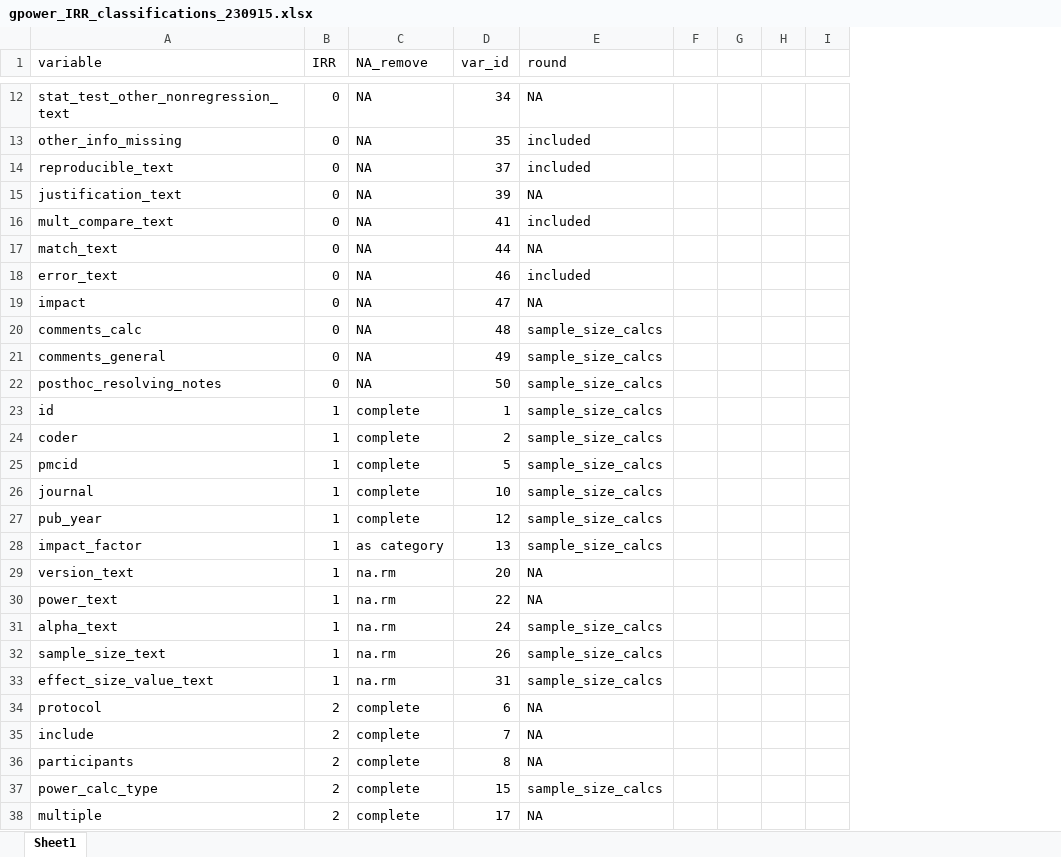
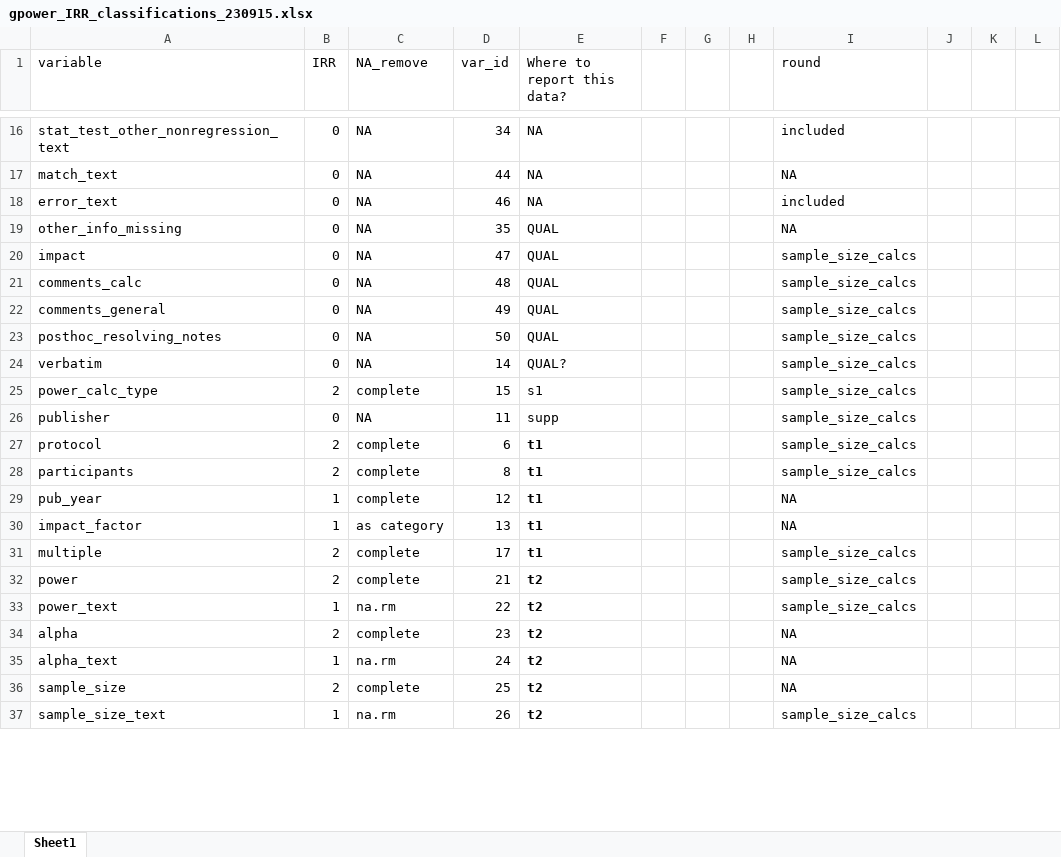
Before and after one commit to RobbyTi/gpower_study, an Excel workbook: gpower_IRR_classifications_230915.xlsx, sheet Sheet1, drawn as a sheet; only a part is shown, gaps mark what is left out; values as stored, in another font and other column widths than the file's, no borders; removed rows and columns are numbered as before the commit, all else as after; the diff covers the shown part only; the diff names each change by its address in the sheet, - before the commit and + after, or states it on an @@ line.

```diff
--- a/gpower_IRR_classifications_230915.xlsx (sheet Sheet1)
+++ b/gpower_IRR_classifications_230915.xlsx (sheet Sheet1)
+column E (Where to report this data?), rows 16-18: all NA; rows 20-23: all QUAL; rows 29-30: t1 | t1; row 33: t2; row 35: t2; row 37: t2
+column F, empty
+column G, empty
+column H, empty
-column F, empty
-I16 (round): NA
+I16 (round): included
-row 13: other_info_missing | 0 | NA | 35 | included
-row 14: reproducible_text | 0 | NA | 37 | included
@@ row 15 moved to row 51: justification_text @@
-row 16: mult_compare_text | 0 | NA | 41 | included
+row 19: other_info_missing | 0 | NA | 35 | QUAL |  |  |  | NA
-I20 (round): NA
+I20 (round): sample_size_calcs
-row 23: id | 1 | complete | 1 | sample_size_calcs
-row 24: coder | 1 | complete | 2 | sample_size_calcs
-row 25: pmcid | 1 | complete | 5 | sample_size_calcs
-row 26: journal | 1 | complete | 10 | sample_size_calcs
+row 24: verbatim | 0 | NA | 14 | QUAL? |  |  |  | sample_size_calcs
@@ row 37 moved to row 25: power_calc_type @@
+row 26: publisher | 0 | NA | 11 | supp |  |  |  | sample_size_calcs
+row 27: protocol | 2 | complete | 6 | t1 |  |  |  | sample_size_calcs
+row 28: participants | 2 | complete | 8 | t1 |  |  |  | sample_size_calcs
-I29:I30 (round): sample_size_calcs
+I29:I30 (round): NA
-row 29: version_text | 1 | na.rm | 20 | NA
+row 31: multiple | 2 | complete | 17 | t1 |  |  |  | sample_size_calcs
+row 32: power | 2 | complete | 21 | t2 |  |  |  | sample_size_calcs
-I33 (round): NA
+I33 (round): sample_size_calcs
+row 34: alpha | 2 | complete | 23 | t2 |  |  |  | NA
-I35 (round): sample_size_calcs
+I35 (round): NA
@@ row 42 moved to row 36: sample_size @@
-row 33: effect_size_value_text | 1 | na.rm | 31 | sample_size_calcs
-row 34: protocol | 2 | complete | 6 | NA
-row 35: include | 2 | complete | 7 | NA
-row 36: participants | 2 | complete | 8 | NA
-row 38: multiple | 2 | complete | 17 | NA
```
Also changed, not shown: 13 added rows, 8 removed rows, 2 moved rows and 20 edited cells elsewhere in this sheet, 8 other files.
